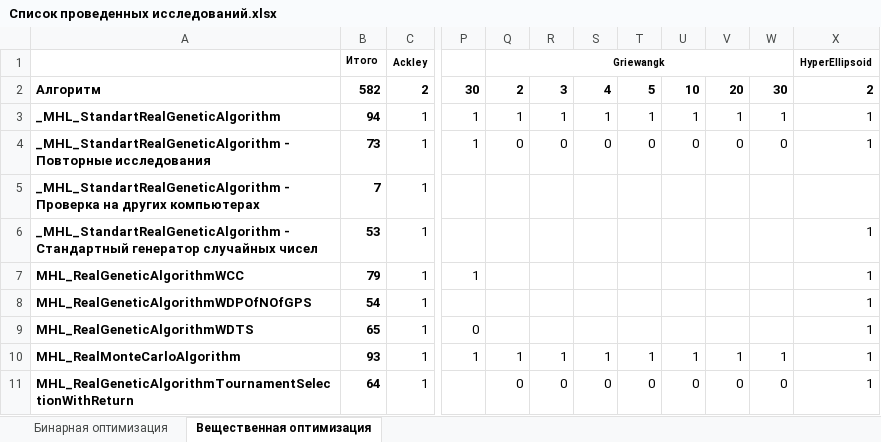
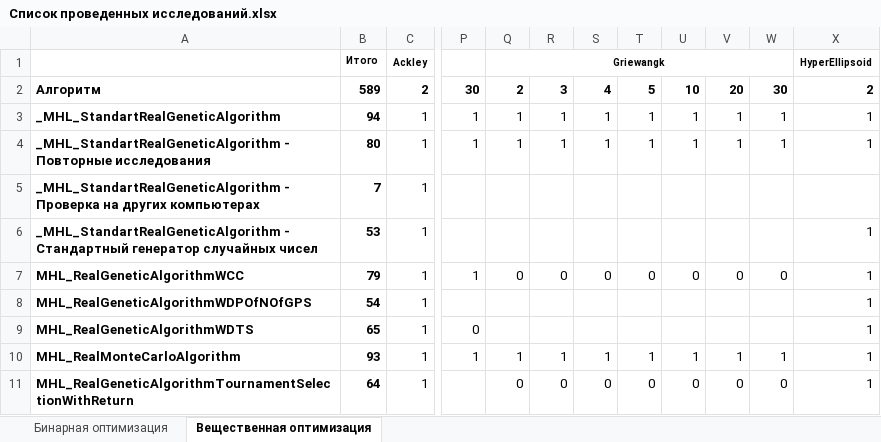
Before and after one commit to Harrix/Harrix-DataOfOptimizationTesting, an Excel workbook: Список проведенных исследований.xlsx, sheet Вещественная оптимизация, drawn as a sheet; only a part is shown, gaps mark what is left out; values as stored, in another font and other column widths than the file's, no borders; conditional formats not drawn; the diff names each change by its address in the sheet, - before the commit and + after, or states it on an @@ line.

```diff
--- a/Список проведенных исследований.xlsx (sheet Вещественная оптимизация)
+++ b/Список проведенных исследований.xlsx (sheet Вещественная оптимизация)
-B2: 582
+B2: 589
-B4: 73
+B4: 80
-Q4: 0
+Q4: 1
-R4: 0
+R4: 1
-S4: 0
+S4: 1
-T4: 0
+T4: 1
-U4: 0
+U4: 1
-V4: 0
+V4: 1
-W4: 0
+W4: 1
-Q7: (empty)
+Q7: 0
-R7: (empty)
+R7: 0
-S7: (empty)
+S7: 0
-T7: (empty)
+T7: 0
-U7: (empty)
+U7: 0
-V7: (empty)
+V7: 0
-W7: (empty)
+W7: 0
```
Also changed, not shown: 9 other files.
